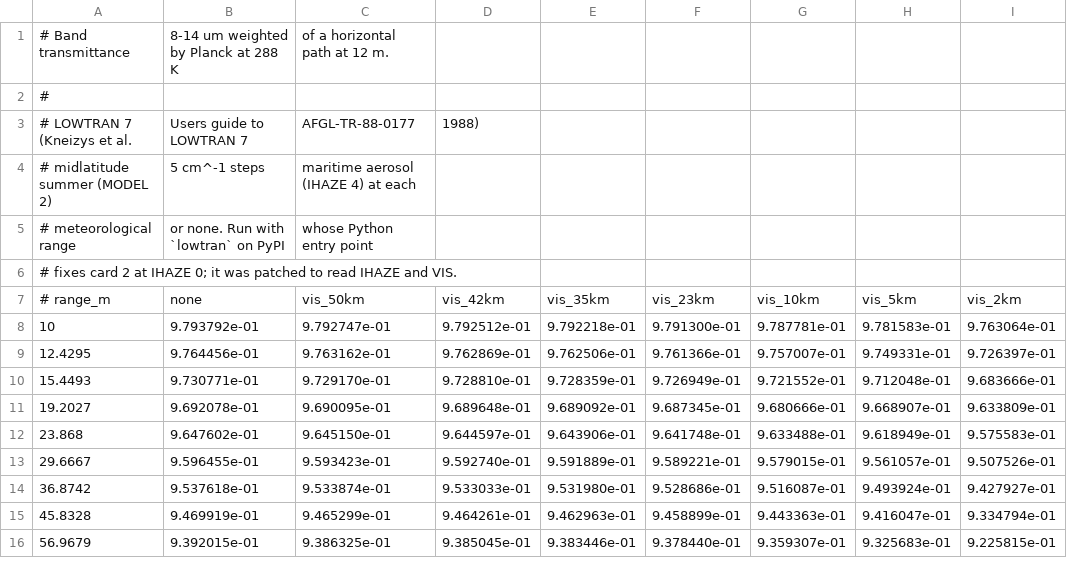
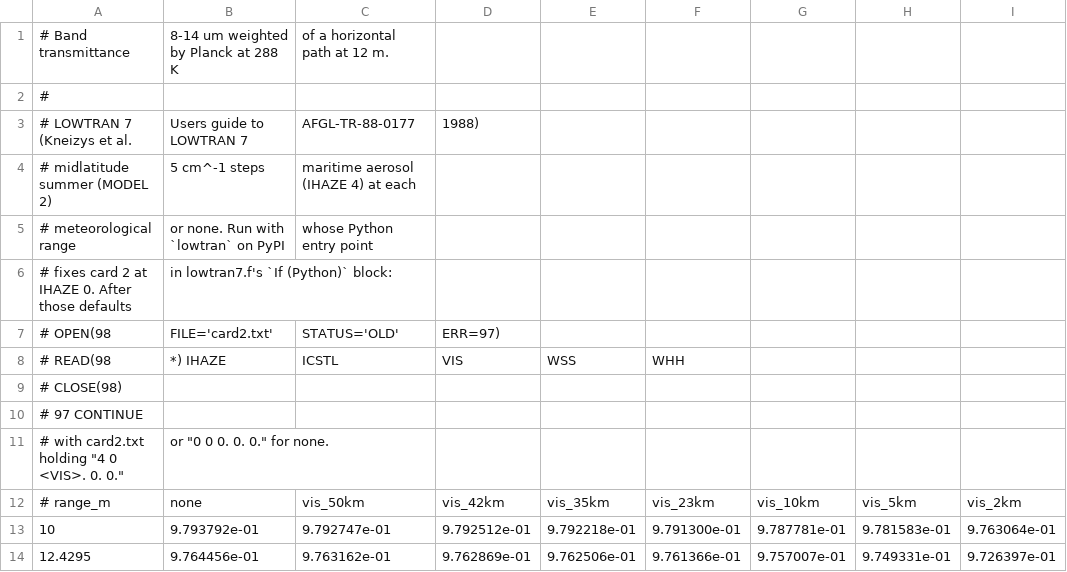
Before and after one commit to SEA-AI/seascape, a CSV file: seascape/data/lowtran_path.csv, drawn as a sheet; only a part is shown; the shorter side is filled out with more unchanged rows.

```diff
--- a/seascape/data/lowtran_path.csv
+++ b/seascape/data/lowtran_path.csv
@@ -5,3 +5,8 @@
 # meteorological range, or none. Run with `lowtran` on PyPI, whose Python entry point
-# fixes card 2 at IHAZE 0; it was patched to read IHAZE and VIS.
+# fixes card 2 at IHAZE 0. After those defaults, in lowtran7.f's `If (Python)` block:
+#         OPEN(98,FILE='card2.txt',STATUS='OLD',ERR=97)
+#         READ(98,*) IHAZE,ICSTL,VIS,WSS,WHH
+#         CLOSE(98)
+# 97      CONTINUE
+# with card2.txt holding "4 0 <VIS>. 0. 0.", or "0 0 0. 0. 0." for none.
 # range_m,none,vis_50km,vis_42km,vis_35km,vis_23km,vis_10km,vis_5km,vis_2km
```
Also changed, not shown: 1 other file.
